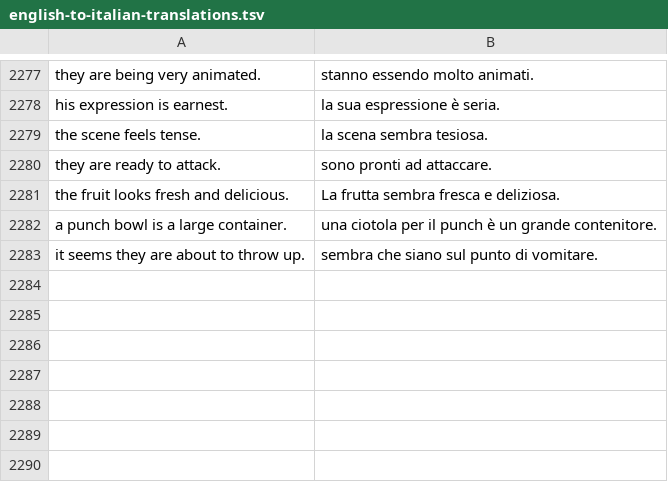
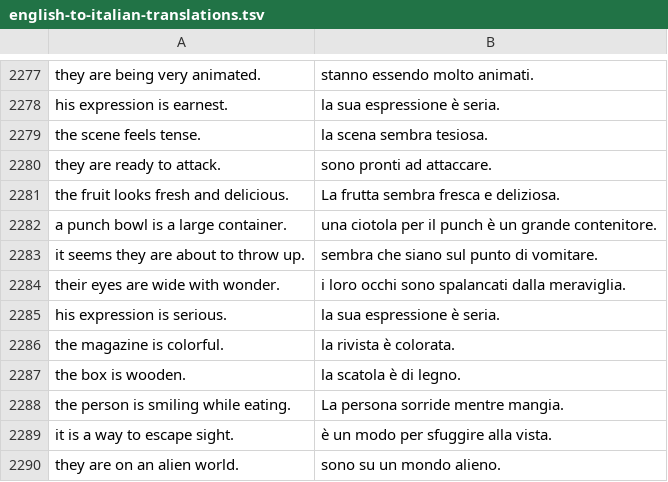
Before and after one commit to 0leksij/COMP30880_ComicBoys, a TSV file: assets/translations/english-to-italian-translations.tsv, drawn as a sheet; only a part is shown, gaps mark what is left out; the diff names each change by its address in the sheet, - before the commit and + after, or states it on an @@ line.

```diff
--- a/assets/translations/english-to-italian-translations.tsv
+++ b/assets/translations/english-to-italian-translations.tsv
+row 2284: their eyes are wide with wonder. | i loro occhi sono spalancati dalla meraviglia.
+row 2285: his expression is serious. | la sua espressione è seria.
+row 2286: the magazine is colorful. | la rivista è colorata.
+row 2287: the box is wooden. | la scatola è di legno.
+row 2288: the person is smiling while eating. | La persona sorride mentre mangia.
+row 2289: it is a way to escape sight. | è un modo per sfuggire alla vista.
+row 2290: they are on an alien world. | sono su un mondo alieno.
```
Also changed, not shown: 8 other files.
